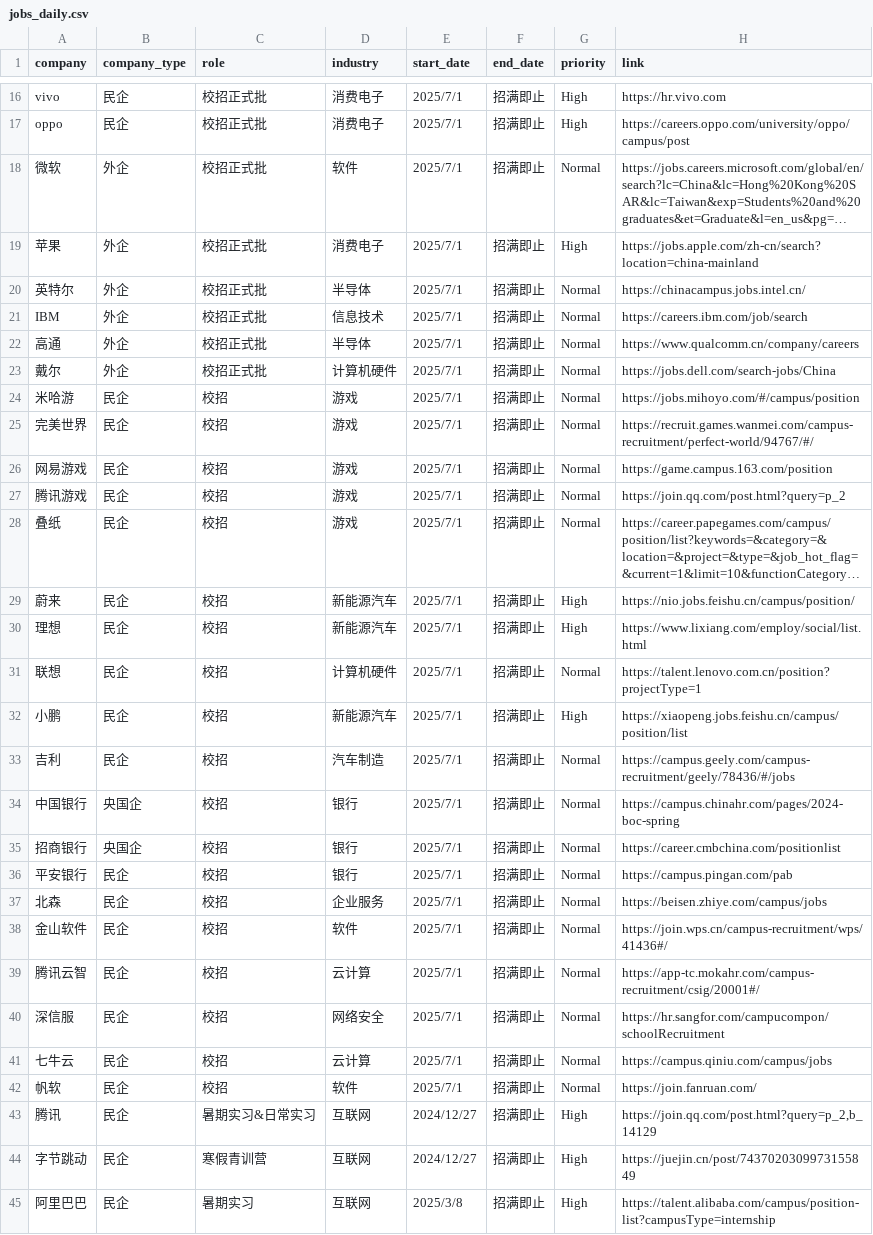
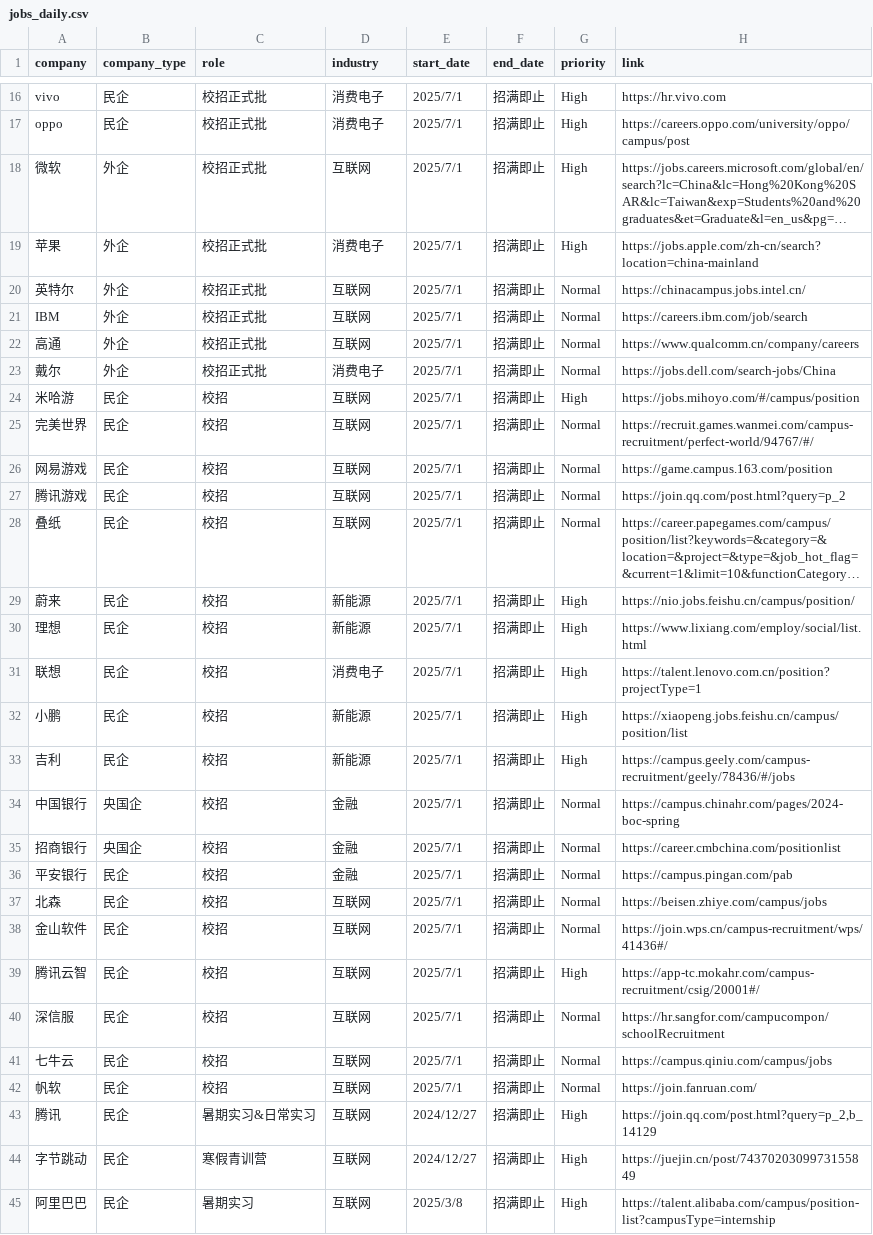
Before and after one commit to renlin414/job-scraper-dashboard, a CSV file: jobs_daily.csv, drawn as a sheet; only a part is shown, gaps mark what is left out; long unchanged cells end in …; the diff covers the shown part only; the diff names each change by its address in the sheet, - before the commit and + after, or states it on an @@ line.

```diff
--- a/jobs_daily.csv
+++ b/jobs_daily.csv
-D18 (industry): 软件
+D18 (industry): 互联网
-G18 (priority): Normal
+G18 (priority): High
-D20 (industry): 半导体
+D20 (industry): 互联网
-D21 (industry): 信息技术
+D21 (industry): 互联网
-D22 (industry): 半导体
+D22 (industry): 互联网
-D23 (industry): 计算机硬件
+D23 (industry): 消费电子
-D24:D28 (industry): 游戏
+D24:D28 (industry): 互联网
-G24 (priority): Normal
+G24 (priority): High
-D29:D30 (industry): 新能源汽车
+D29:D30 (industry): 新能源
-D31 (industry): 计算机硬件
+D31 (industry): 消费电子
-G31 (priority): Normal
+G31 (priority): High
-D32 (industry): 新能源汽车
+D32 (industry): 新能源
-D33 (industry): 汽车制造
+D33 (industry): 新能源
-G33 (priority): Normal
+G33 (priority): High
-D34:D36 (industry): 银行
+D34:D36 (industry): 金融
-D37 (industry): 企业服务
+D37 (industry): 互联网
-D38 (industry): 软件
+D38 (industry): 互联网
-D39 (industry): 云计算
+D39 (industry): 互联网
-G39 (priority): Normal
+G39 (priority): High
-D40 (industry): 网络安全
+D40 (industry): 互联网
-D41 (industry): 云计算
+D41 (industry): 互联网
-D42 (industry): 软件
+D42 (industry): 互联网
```
Also changed, not shown: 43 edited cells elsewhere in this file.
